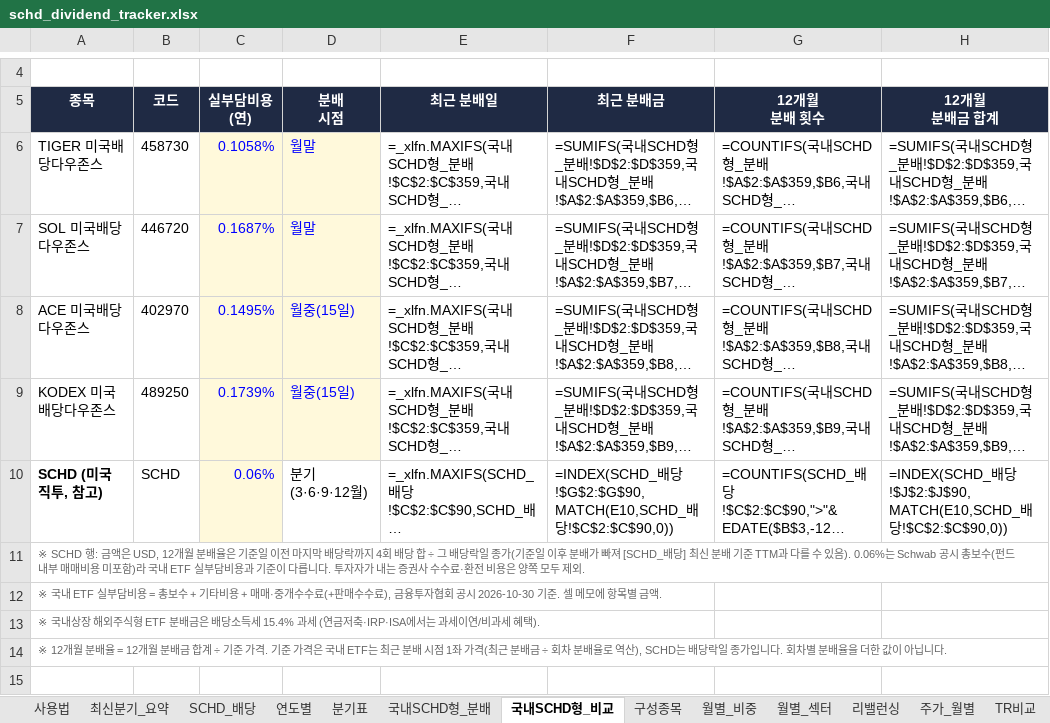
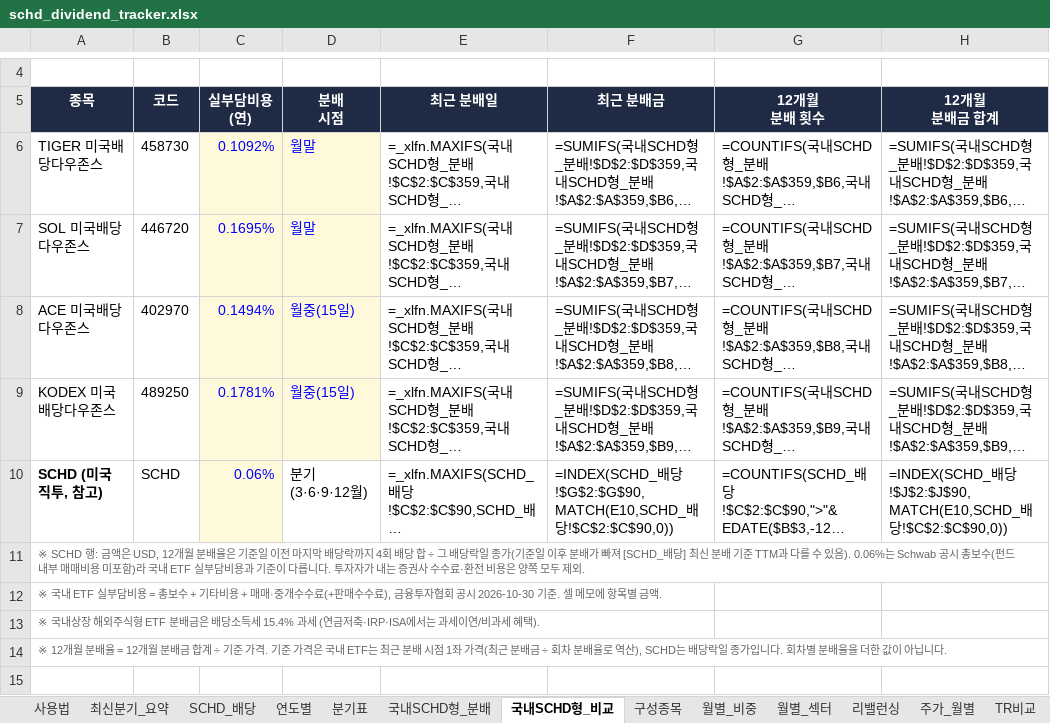
Before and after one commit to ttokjaeTV/schd-tracker, an Excel workbook: downloads/schd_dividend_tracker.xlsx, sheet 국내SCHD형_비교, drawn as a sheet; only a part is shown, gaps mark what is left out; long unchanged cells end in …; values as stored, in another font and other column widths than the file's, no borders; formulas without a stored value are shown as written; the diff names each change by its address in the sheet, - before the commit and + after, or states it on an @@ line.

```diff
--- a/downloads/schd_dividend_tracker.xlsx (sheet 국내SCHD형_비교)
+++ b/downloads/schd_dividend_tracker.xlsx (sheet 국내SCHD형_비교)
-C6 (실부담비용 (연)): 0.1058%
+C6 (실부담비용 (연)): 0.1092%
-C7 (실부담비용 (연)): 0.1687%
+C7 (실부담비용 (연)): 0.1695%
-C8 (실부담비용 (연)): 0.1495%
+C8 (실부담비용 (연)): 0.1494%
-C9 (실부담비용 (연)): 0.1739%
+C9 (실부담비용 (연)): 0.1781%
```
Also changed, not shown: sheet 구성종목, sheet 사용법, 3 other files.
